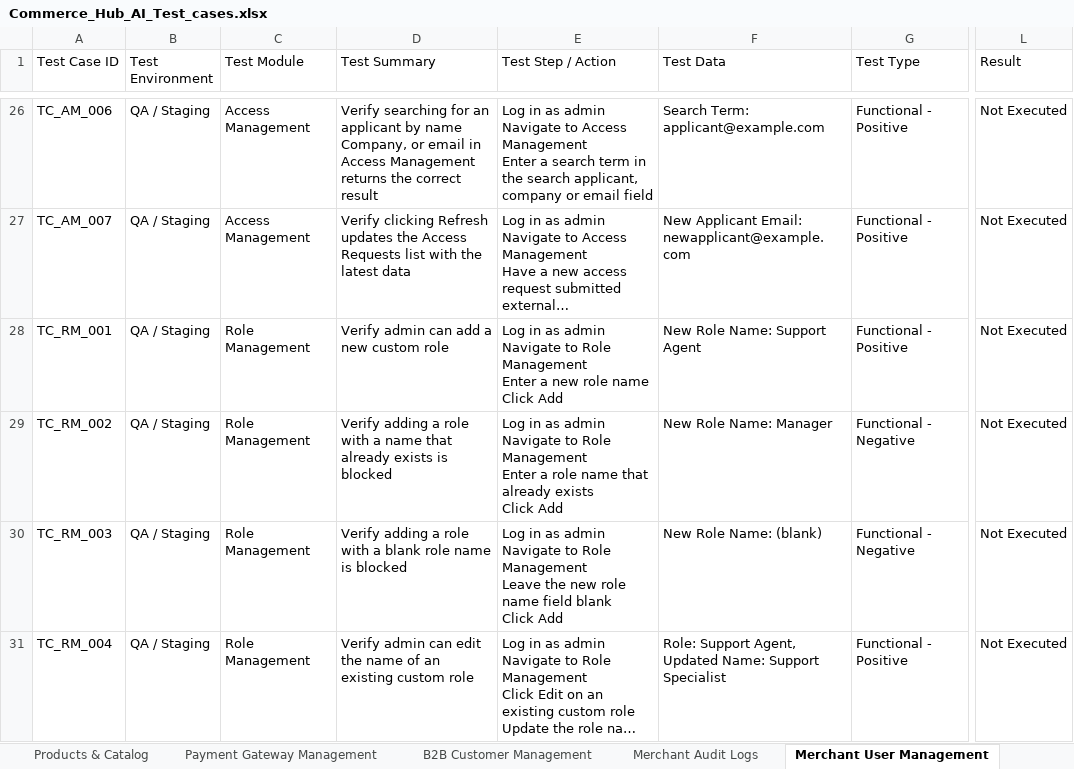
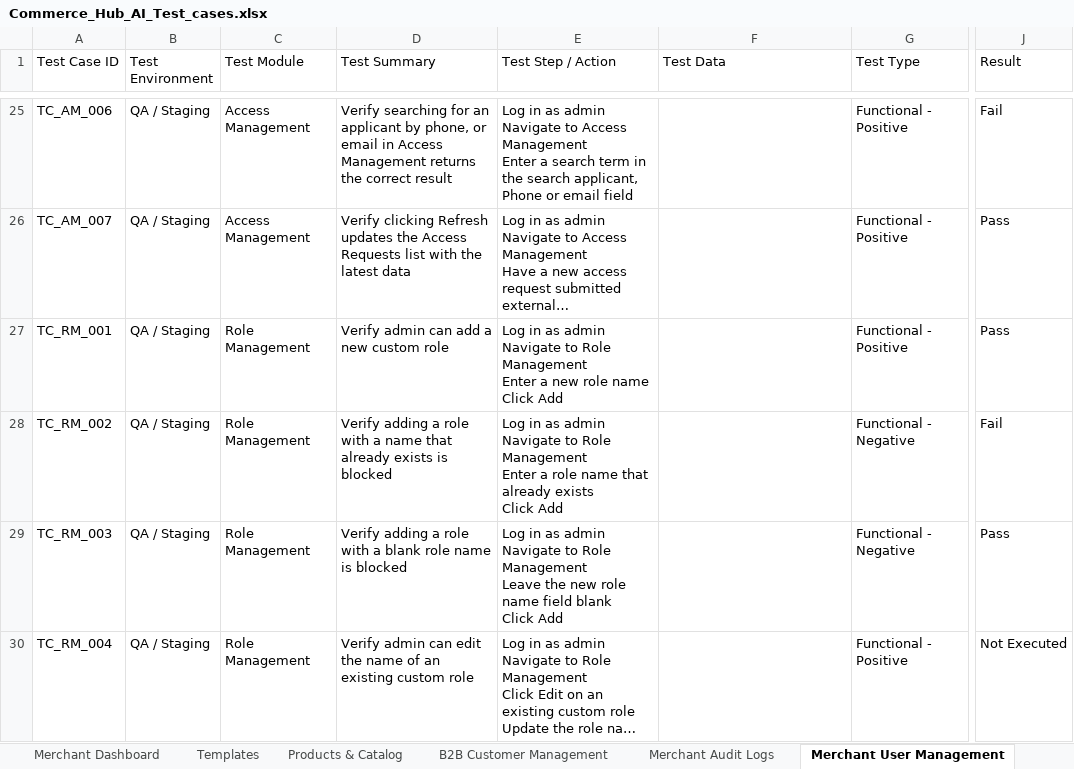
Before and after one commit to ArizonQA/QA_ConnollyMusic, an Excel workbook: testcase/Commerce_Hub_AI_Test_cases.xlsx, sheet Merchant User Management, drawn as a sheet; only a part is shown, gaps mark what is left out; long unchanged cells end in …; values as stored, in another font and other column widths than the file's, no cell formats; removed rows and columns are numbered as before the commit, all else as after; the diff covers the shown part only; the diff names each change by its address in the sheet, - before the commit and + after, or states it on an @@ line.

```diff
--- a/testcase/Commerce_Hub_AI_Test_cases.xlsx (sheet Merchant User Management)
+++ b/testcase/Commerce_Hub_AI_Test_cases.xlsx (sheet Merchant User Management)
-sheet tab: Payment Gateway Management
+column J (Result), rows 25-30: Fail | Pass | Pass | Fail | Pass | Not Executed
-column L (Result), rows 26-31: all Not Executed
-D25 (Test Summary): …applicant by name Company, or email…
+D25 (Test Summary): …applicant by phone, or email…
-E25 (Test Step / Action): …search applicant, company or email…
+E25 (Test Step / Action): …search applicant, Phone or email…
-F25 (Test Data): Search Term: applicant@example.com
+F25 (Test Data): (empty)
-F26 (Test Data): New Applicant Email: newapplicant@example.com
+F26 (Test Data): (empty)
-F27 (Test Data): New Role Name: Support Agent
+F27 (Test Data): (empty)
-F28 (Test Data): New Role Name: Manager
+F28 (Test Data): (empty)
-F29 (Test Data): New Role Name: (blank)
+F29 (Test Data): (empty)
-F30 (Test Data): Role: Support Agent, Updated Name: Support Specialist
+F30 (Test Data): (empty)
```
Also changed, not shown: 16 added rows, 1 removed row and 44 edited cells elsewhere in this sheet, sheet B2B Customer Management, sheet Products & Catalog, sheet SignUp & StoreSync, sheet Templates, other sheet tabs, cell formats, 8 other files.
